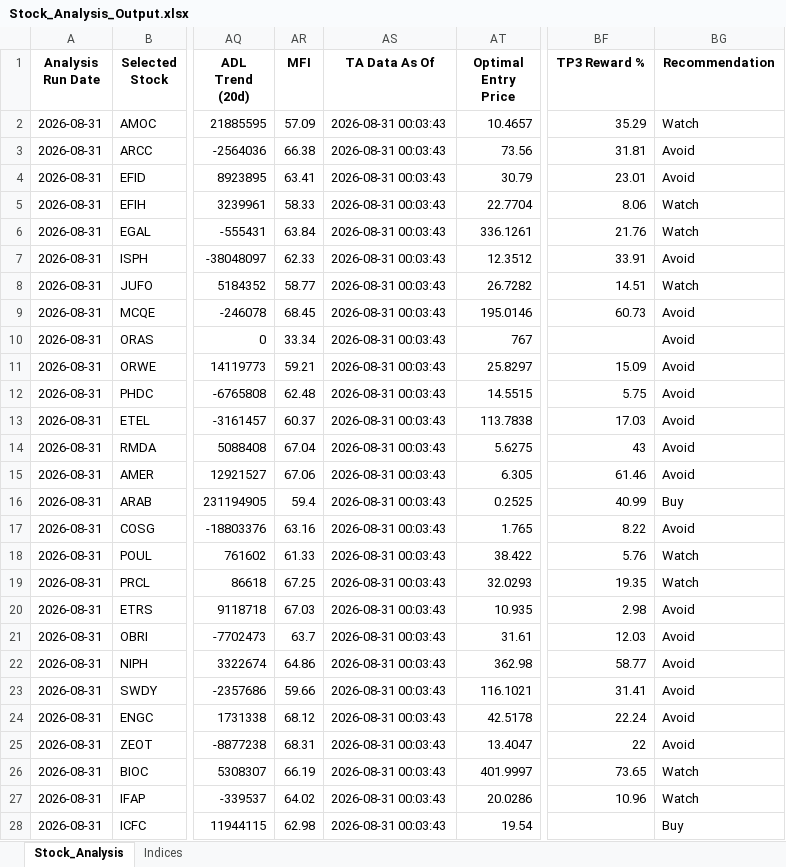
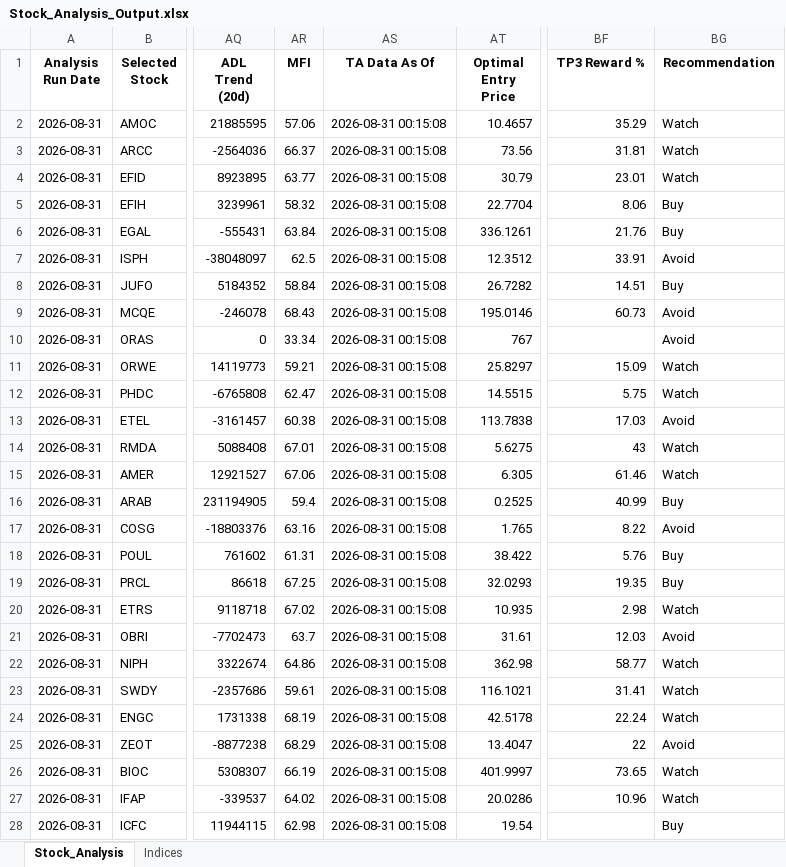
Before and after one commit to ARa2of/egx-stock-analysis, an Excel workbook: Stock_Analysis_Output.xlsx, sheet Stock_Analysis, drawn as a sheet; only a part is shown, gaps mark what is left out; values as stored, in another font and other column widths than the file's, no borders; the diff covers the shown part only; the diff names each change by its address in the sheet, - before the commit and + after, or states it on an @@ line.

```diff
--- a/Stock_Analysis_Output.xlsx (sheet Stock_Analysis)
+++ b/Stock_Analysis_Output.xlsx (sheet Stock_Analysis)
-AR2 (MFI): 57.09
+AR2 (MFI): 57.06
-AS2:AS28 (TA Data As Of): 2026-08-31 00:03:43
+AS2:AS28 (TA Data As Of): 2026-08-31 00:15:08
-AR3 (MFI): 66.38
+AR3 (MFI): 66.37
-BG3:BG4 (Recommendation): Avoid
+BG3:BG4 (Recommendation): Watch
-AR4 (MFI): 63.41
+AR4 (MFI): 63.77
-AR5 (MFI): 58.33
+AR5 (MFI): 58.32
-BG5:BG6 (Recommendation): Watch
+BG5:BG6 (Recommendation): Buy
-AR7 (MFI): 62.33
+AR7 (MFI): 62.5
-AR8 (MFI): 58.77
+AR8 (MFI): 58.84
-BG8 (Recommendation): Watch
+BG8 (Recommendation): Buy
-AR9 (MFI): 68.45
+AR9 (MFI): 68.43
-BG11:BG12 (Recommendation): Avoid
+BG11:BG12 (Recommendation): Watch
-AR12 (MFI): 62.48
+AR12 (MFI): 62.47
-AR13 (MFI): 60.37
+AR13 (MFI): 60.38
-AR14 (MFI): 67.04
+AR14 (MFI): 67.01
-BG14:BG15 (Recommendation): Avoid
+BG14:BG15 (Recommendation): Watch
-AR18 (MFI): 61.33
+AR18 (MFI): 61.31
-BG18:BG19 (Recommendation): Watch
+BG18:BG19 (Recommendation): Buy
-AR20 (MFI): 67.03
+AR20 (MFI): 67.02
-BG20 (Recommendation): Avoid
+BG20 (Recommendation): Watch
-BG22:BG24 (Recommendation): Avoid
+BG22:BG24 (Recommendation): Watch
-AR23 (MFI): 59.66
+AR23 (MFI): 59.61
-AR24 (MFI): 68.12
+AR24 (MFI): 68.19
-AR25 (MFI): 68.31
+AR25 (MFI): 68.29
```
Also changed, not shown: 78 edited cells elsewhere in this sheet, sheet Indices, 1 other file.
